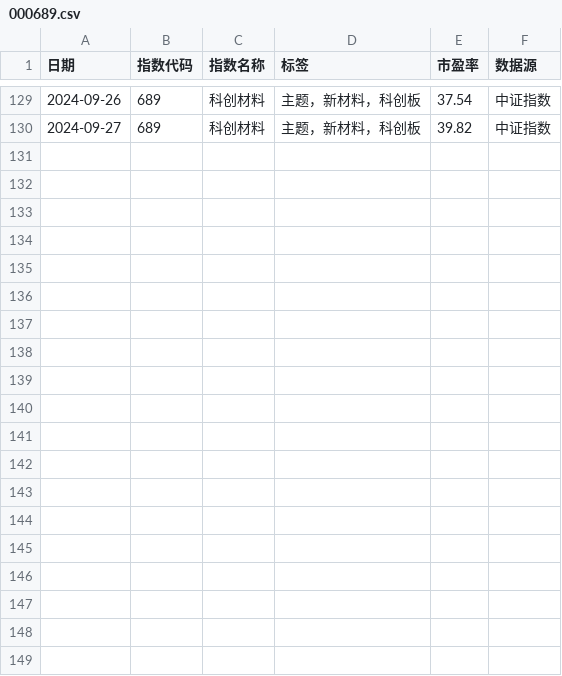
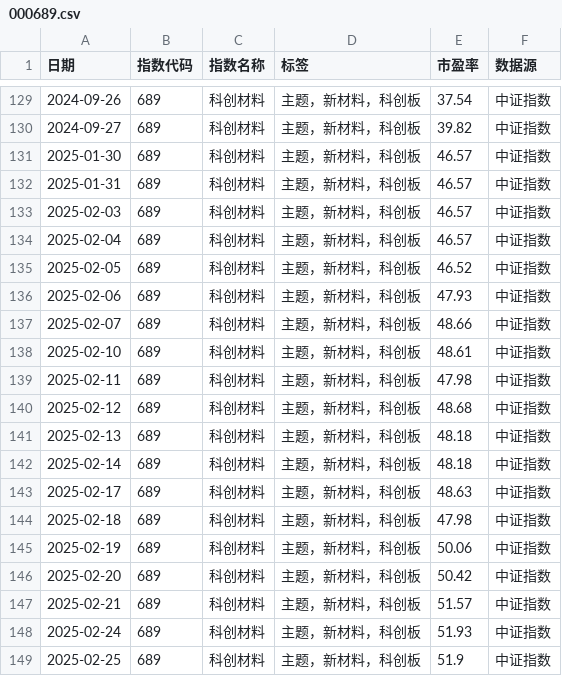
Before and after one commit to tcfh2016/anetf, a CSV file: db/000689.csv, drawn as a sheet; only a part is shown, gaps mark what is left out; the diff names each change by its address in the sheet, - before the commit and + after, or states it on an @@ line.

```diff
--- a/db/000689.csv
+++ b/db/000689.csv
+row 131: 2025-01-30 | 689 | 科创材料 | 主题，新材料，科创板 | 46.57 | 中证指数
+row 132: 2025-01-31 | 689 | 科创材料 | 主题，新材料，科创板 | 46.57 | 中证指数
+row 133: 2025-02-03 | 689 | 科创材料 | 主题，新材料，科创板 | 46.57 | 中证指数
+row 134: 2025-02-04 | 689 | 科创材料 | 主题，新材料，科创板 | 46.57 | 中证指数
+row 135: 2025-02-05 | 689 | 科创材料 | 主题，新材料，科创板 | 46.52 | 中证指数
+row 136: 2025-02-06 | 689 | 科创材料 | 主题，新材料，科创板 | 47.93 | 中证指数
+row 137: 2025-02-07 | 689 | 科创材料 | 主题，新材料，科创板 | 48.66 | 中证指数
+row 138: 2025-02-10 | 689 | 科创材料 | 主题，新材料，科创板 | 48.61 | 中证指数
+row 139: 2025-02-11 | 689 | 科创材料 | 主题，新材料，科创板 | 47.98 | 中证指数
+row 140: 2025-02-12 | 689 | 科创材料 | 主题，新材料，科创板 | 48.68 | 中证指数
+row 141: 2025-02-13 | 689 | 科创材料 | 主题，新材料，科创板 | 48.18 | 中证指数
+row 142: 2025-02-14 | 689 | 科创材料 | 主题，新材料，科创板 | 48.18 | 中证指数
+row 143: 2025-02-17 | 689 | 科创材料 | 主题，新材料，科创板 | 48.63 | 中证指数
+row 144: 2025-02-18 | 689 | 科创材料 | 主题，新材料，科创板 | 47.98 | 中证指数
+row 145: 2025-02-19 | 689 | 科创材料 | 主题，新材料，科创板 | 50.06 | 中证指数
+row 146: 2025-02-20 | 689 | 科创材料 | 主题，新材料，科创板 | 50.42 | 中证指数
+row 147: 2025-02-21 | 689 | 科创材料 | 主题，新材料，科创板 | 51.57 | 中证指数
+row 148: 2025-02-24 | 689 | 科创材料 | 主题，新材料，科创板 | 51.93 | 中证指数
+row 149: 2025-02-25 | 689 | 科创材料 | 主题，新材料，科创板 | 51.9 | 中证指数
```
Also changed, not shown: db/000936.csv, db/399417.csv, 49 other files.
